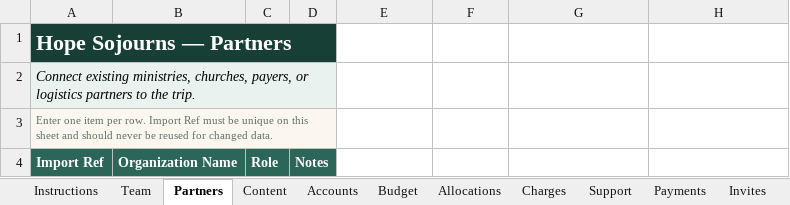
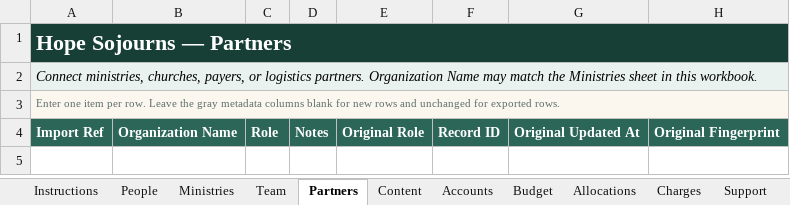
Before and after one commit to kernbrent/hopesojourns, an Excel workbook: outputs/01a0775c-925e-7713-9822-42450cb2f4b6/Hope-Sojourns-Trip-Bulk-Import-Template.xlsx, sheet Partners, drawn as a sheet; values as stored, in another font and other column widths than the file's, no borders; table styles not drawn; the diff names each change by its address in the sheet, - before the commit and + after, or states it on an @@ line.

Commit message:
Add round-trip trip workbook imports

```diff
--- a/outputs/01a0775c-925e-7713-9822-42450cb2f4b6/Hope-Sojourns-Trip-Bulk-Import-Template.xlsx (sheet Partners)
+++ b/outputs/01a0775c-925e-7713-9822-42450cb2f4b6/Hope-Sojourns-Trip-Bulk-Import-Template.xlsx (sheet Partners)
+sheet tab: People
+sheet tab: Ministries
-A1:D1 merged
+A1:H1 merged
-E1:H1 fill: none
+E1:H1 fill: #173F35
-A2: Connect existing ministries, churches, payers, or logistics partners to the trip.
+A2: Connect ministries, churches, payers, or logistics partners. Organization Name may match the Ministries sheet in this workbook.
-A2:D2 merged
+A2:H2 merged
-E2:H2 fill: none
+E2:H2 fill: #EAF2EF
-A3: …per row. Import Ref must be unique on this sheet and should never be reused for changed data.
+A3: …per row. Leave the gray metadata columns blank for new rows and unchanged for exported rows.
-A3:D3 merged
+A3:H3 merged
-E3:H3 fill: none
+E3:H3 fill: #FBF7EE
-E4: (empty)
+E4: Original Role
-E4:H4 fill: none
+E4:H4 fill: #2C6658
-F4: (empty)
+F4: Record ID
-G4: (empty)
+G4: Original Updated At
-H4: (empty)
+H4: Original Fingerprint
```
Also changed, not shown: sheet Team, sheet Invites, sheet Allocations, sheet Support, sheet Charges, sheet Content, 4 more sheets, 12 other files.
